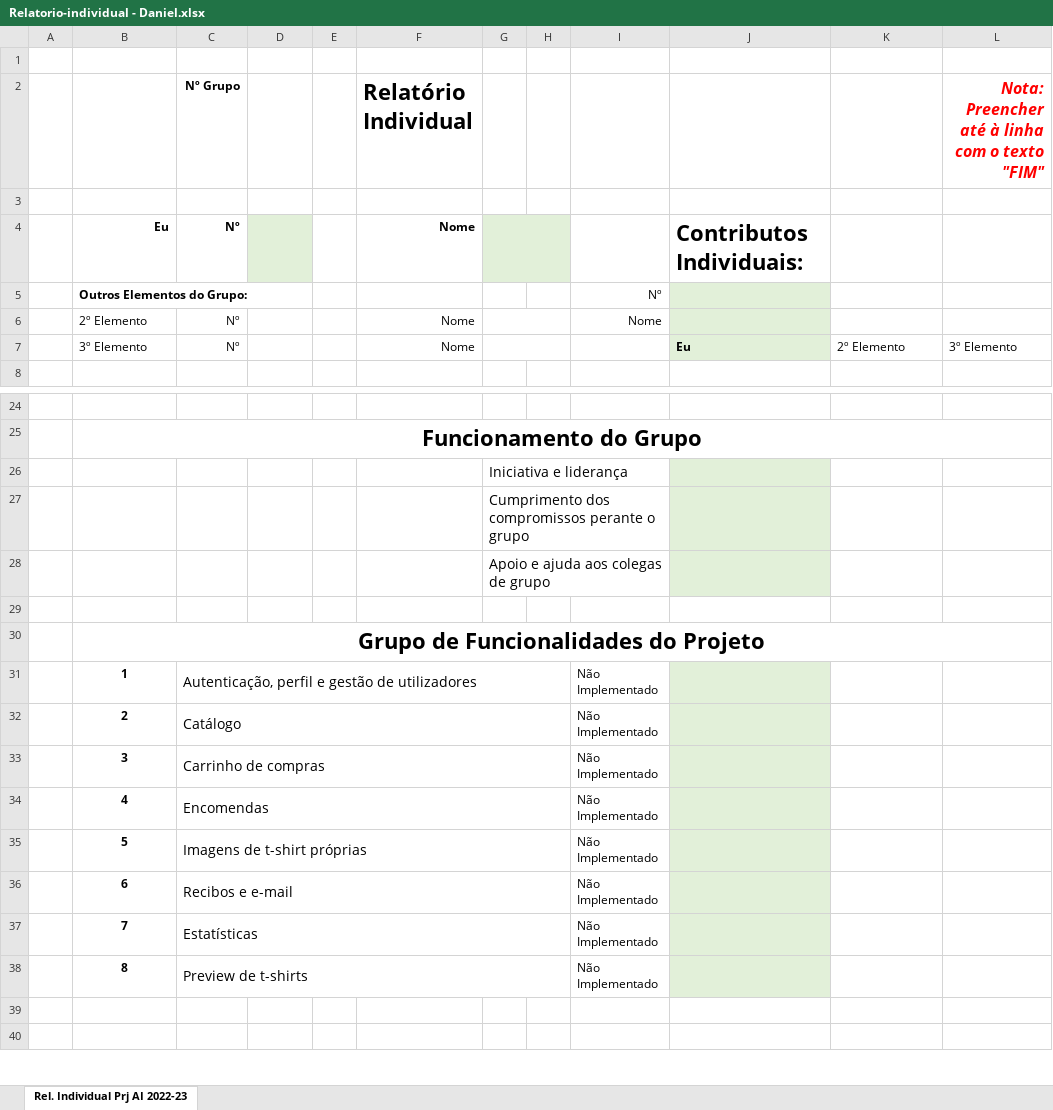
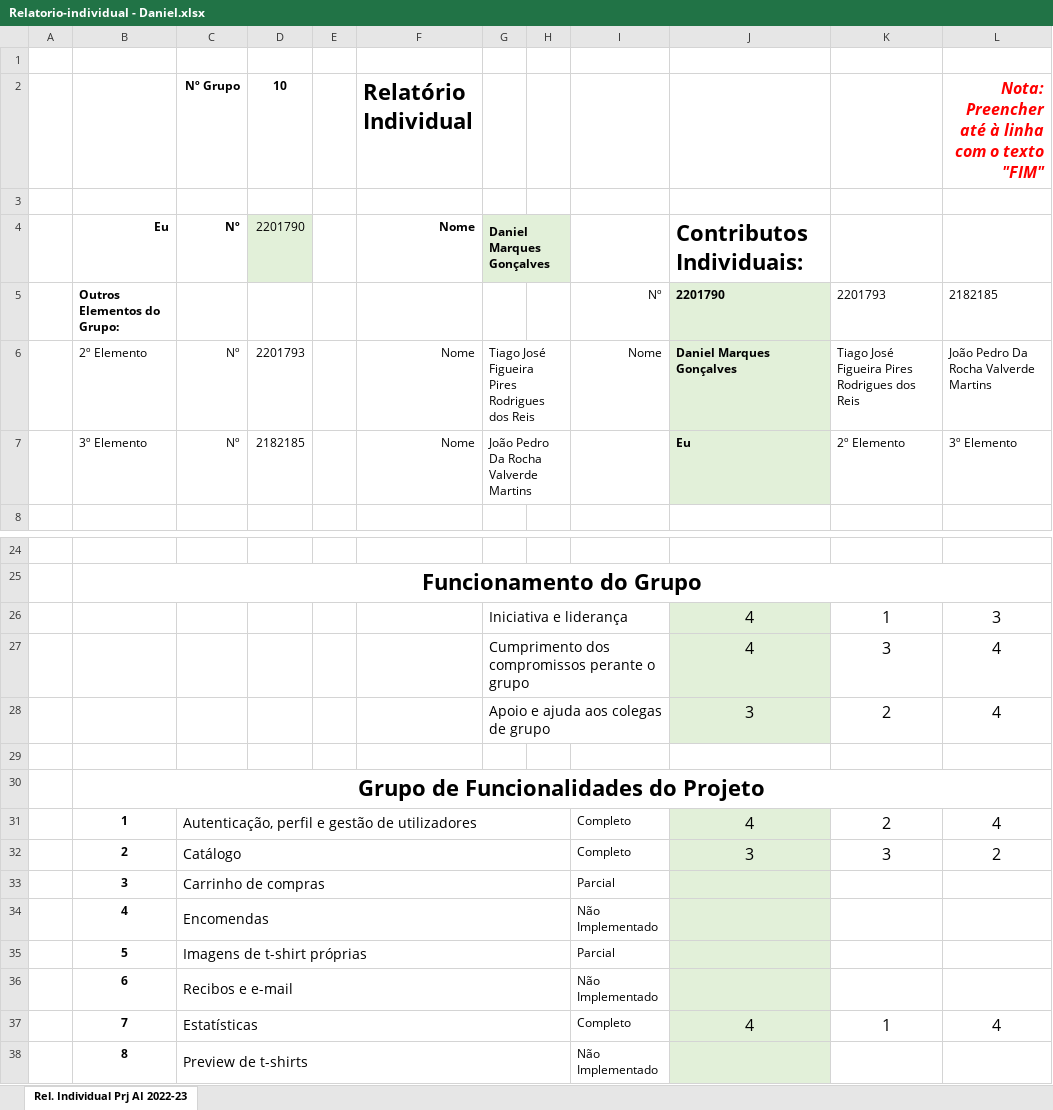
Before and after one commit to DanielGoncalves186/projetoAInet, an Excel workbook: relatorios/Relatorio-individual - Daniel.xlsx, sheet Rel. Individual Prj AI 2022-23, drawn as a sheet; only a part is shown, gaps mark what is left out; the shorter side is filled out with more unchanged rows; values as stored, in another font and other column widths than the file's, no borders; conditional formats not drawn; removed rows and columns are numbered as before the commit, all else as after; the diff names each change by its address in the sheet, - before the commit and + after, or states it on an @@ line.

Commit message:
update relatorios

```diff
--- a/relatorios/Relatorio-individual - Daniel.xlsx (sheet Rel. Individual Prj AI 2022-23)
+++ b/relatorios/Relatorio-individual - Daniel.xlsx (sheet Rel. Individual Prj AI 2022-23)
-D2: (empty)
+D2: 10
-D4 (10): (empty)
+D4 (10): 2201790
-G4: (empty)
+G4: Daniel Marques Gonçalves
-row 5:  | Outros Elementos do Grupo: |  |  |  |  |  |  | Nº
-row 6:  | 2º Elemento | Nº |  |  | Nome |  |  | Nome
+row 5:  | Outros Elementos do Grupo: |  |  |  |  |  |  | Nº | 2201790 | 2201793 | 2182185
+row 6:  | 2º Elemento | Nº | 2201793 |  | Nome | Tiago José Figueira Pires Rodrigues dos Reis |  | Nome | Daniel Marques Gonçalves | Tiago José Figueira Pires Rodrigues dos Reis | João Pedro Da Rocha Valverde Martins
-D7 (10): (empty)
+D7 (10): 2182185
-G7: (empty)
+G7: João Pedro Da Rocha Valverde Martins
-row 26:  |  |  |  |  |  | Iniciativa e liderança
-row 27:  |  |  |  |  |  | Cumprimento dos compromissos perante o grupo
-row 28:  |  |  |  |  |  | Apoio e ajuda aos colegas de grupo
+row 26:  |  |  |  |  |  | Iniciativa e liderança |  |  | 4 | 1 | 3
+row 27:  |  |  |  |  |  | Cumprimento dos compromissos perante o grupo |  |  | 4 | 3 | 4
+row 28:  |  |  |  |  |  | Apoio e ajuda aos colegas de grupo |  |  | 3 | 2 | 4
-row 31:  | 1 | Autenticação, perfil e gestão de utilizadores |  |  |  |  |  | Não Implementado
-row 32:  | 2 | Catálogo |  |  |  |  |  | Não Implementado
+row 31:  | 1 | Autenticação, perfil e gestão de utilizadores |  |  |  |  |  | Completo | 4 | 2 | 4
+row 32:  | 2 | Catálogo |  |  |  |  |  | Completo | 3 | 3 | 2
-I33: Não Implementado
+I33: Parcial
-I35: Não Implementado
+I35: Parcial
-row 37:  | 7 | Estatísticas |  |  |  |  |  | Não Implementado
+row 37:  | 7 | Estatísticas |  |  |  |  |  | Completo | 4 | 1 | 4
```
Also changed, not shown: 2 other files.
